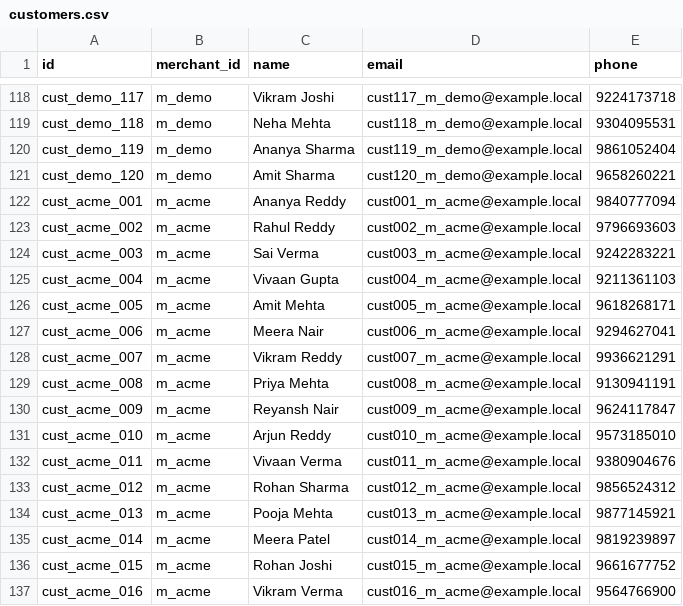
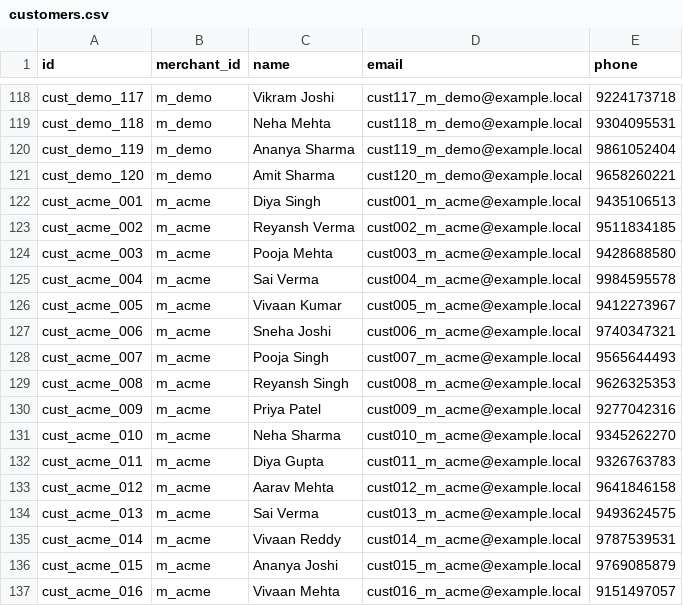
Before and after one commit to Adithkp03/MAG, a CSV file: data/customers.csv, drawn as a sheet; only a part is shown, gaps mark what is left out; the diff covers the shown part only.

```diff
--- a/data/customers.csv
+++ b/data/customers.csv
@@ -121,17 +121,17 @@ cust_demo_119,m_demo,Ananya Sharma,cust119_m_demo@example.local,9861052404
 cust_demo_120,m_demo,Amit Sharma,cust120_m_demo@example.local,9658260221
-cust_acme_001,m_acme,Ananya Reddy,cust001_m_acme@example.local,9840777094
-cust_acme_002,m_acme,Rahul Reddy,cust002_m_acme@example.local,9796693603
-cust_acme_003,m_acme,Sai Verma,cust003_m_acme@example.local,9242283221
-cust_acme_004,m_acme,Vivaan Gupta,cust004_m_acme@example.local,9211361103
-cust_acme_005,m_acme,Amit Mehta,cust005_m_acme@example.local,9618268171
-cust_acme_006,m_acme,Meera Nair,cust006_m_acme@example.local,9294627041
-cust_acme_007,m_acme,Vikram Reddy,cust007_m_acme@example.local,9936621291
-cust_acme_008,m_acme,Priya Mehta,cust008_m_acme@example.local,9130941191
-cust_acme_009,m_acme,Reyansh Nair,cust009_m_acme@example.local,9624117847
-cust_acme_010,m_acme,Arjun Reddy,cust010_m_acme@example.local,9573185010
-cust_acme_011,m_acme,Vivaan Verma,cust011_m_acme@example.local,9380904676
-cust_acme_012,m_acme,Rohan Sharma,cust012_m_acme@example.local,9856524312
-cust_acme_013,m_acme,Pooja Mehta,cust013_m_acme@example.local,9877145921
-cust_acme_014,m_acme,Meera Patel,cust014_m_acme@example.local,9819239897
-cust_acme_015,m_acme,Rohan Joshi,cust015_m_acme@example.local,9661677752
-cust_acme_016,m_acme,Vikram Verma,cust016_m_acme@example.local,9564766900
+cust_acme_001,m_acme,Diya Singh,cust001_m_acme@example.local,9435106513
+cust_acme_002,m_acme,Reyansh Verma,cust002_m_acme@example.local,9511834185
+cust_acme_003,m_acme,Pooja Mehta,cust003_m_acme@example.local,9428688580
+cust_acme_004,m_acme,Sai Verma,cust004_m_acme@example.local,9984595578
+cust_acme_005,m_acme,Vivaan Kumar,cust005_m_acme@example.local,9412273967
+cust_acme_006,m_acme,Sneha Joshi,cust006_m_acme@example.local,9740347321
+cust_acme_007,m_acme,Pooja Singh,cust007_m_acme@example.local,9565644493
+cust_acme_008,m_acme,Reyansh Singh,cust008_m_acme@example.local,9626325353
+cust_acme_009,m_acme,Priya Patel,cust009_m_acme@example.local,9277042316
+cust_acme_010,m_acme,Neha Sharma,cust010_m_acme@example.local,9345262270
+cust_acme_011,m_acme,Diya Gupta,cust011_m_acme@example.local,9326763783
+cust_acme_012,m_acme,Aarav Mehta,cust012_m_acme@example.local,9641846158
+cust_acme_013,m_acme,Sai Verma,cust013_m_acme@example.local,9493624575
+cust_acme_014,m_acme,Vivaan Reddy,cust014_m_acme@example.local,9787539531
+cust_acme_015,m_acme,Ananya Joshi,cust015_m_acme@example.local,9769085879
+cust_acme_016,m_acme,Vivaan Mehta,cust016_m_acme@example.local,9151497057
```
Also changed, not shown: 87 edited cells elsewhere in this file, data/order_items.csv, data/orders.csv, 31 other files.
